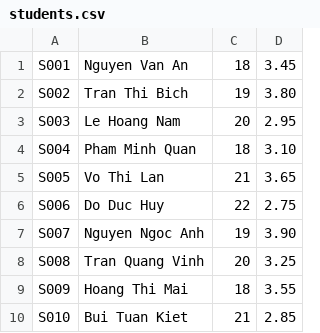
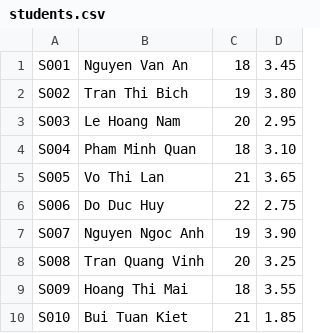
Before and after one commit to Nguyenduoc04/Student-Management, a CSV file: students.csv, drawn as a sheet.

```diff
--- a/students.csv
+++ b/students.csv
@@ -9,2 +9,2 @@ S008,Tran Quang Vinh,20,3.25
 S009,Hoang Thi Mai,18,3.55
-S010,Bui Tuan Kiet,21,2.85
+S010,Bui Tuan Kiet,21,1.85
```
Also changed, not shown: 9 other files.
